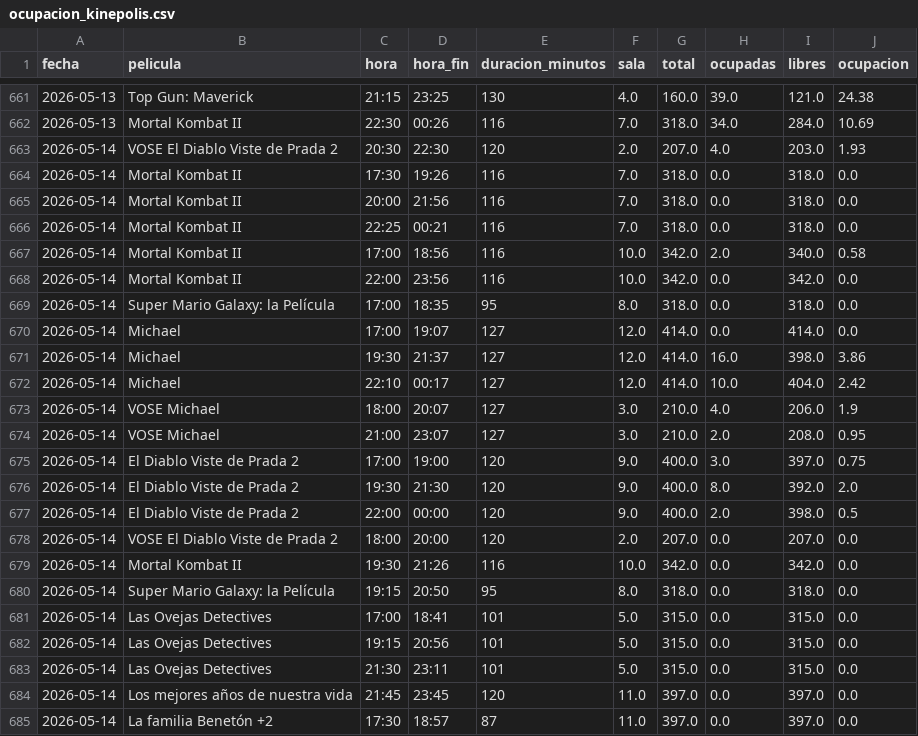
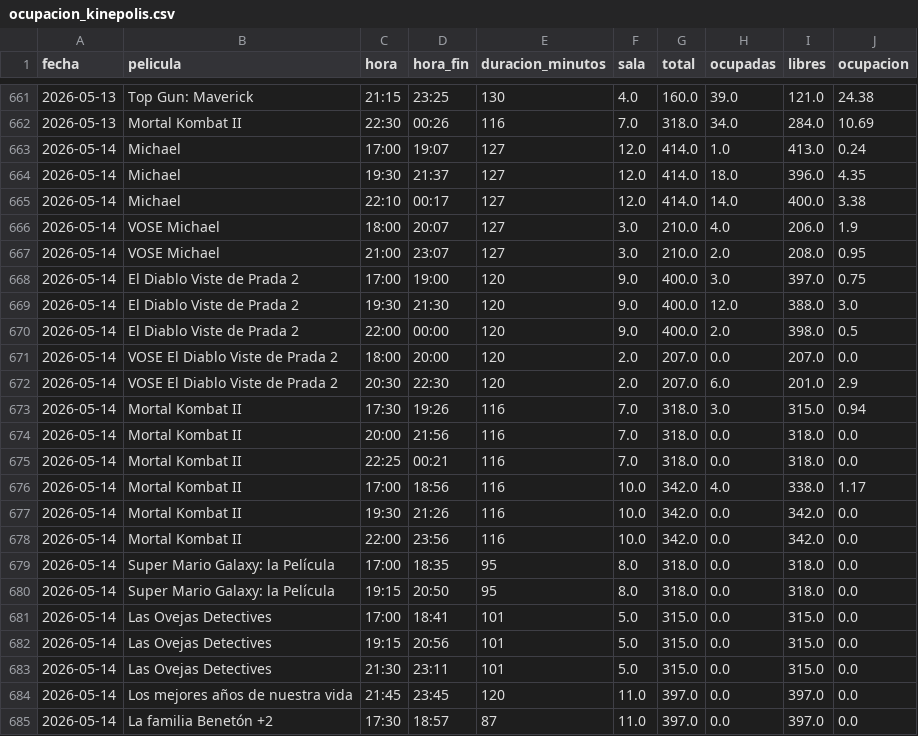
Before and after one commit to theASERone/kineScraper, a CSV file: ocupacion_kinepolis.csv, drawn as a sheet; only a part is shown, gaps mark what is left out; the diff covers the shown part only.

```diff
--- a/ocupacion_kinepolis.csv
+++ b/ocupacion_kinepolis.csv
@@ -662,12 +662,5 @@
 2026-05-13,Mortal Kombat II,22:30,00:26,116,7.0,318.0,34.0,284.0,10.69
-2026-05-14,VOSE El Diablo Viste de Prada 2,20:30,22:30,120,2.0,207.0,4.0,203.0,1.93
-2026-05-14,Mortal Kombat II,17:30,19:26,116,7.0,318.0,0.0,318.0,0.0
-2026-05-14,Mortal Kombat II,20:00,21:56,116,7.0,318.0,0.0,318.0,0.0
-2026-05-14,Mortal Kombat II,22:25,00:21,116,7.0,318.0,0.0,318.0,0.0
-2026-05-14,Mortal Kombat II,17:00,18:56,116,10.0,342.0,2.0,340.0,0.58
-2026-05-14,Mortal Kombat II,22:00,23:56,116,10.0,342.0,0.0,342.0,0.0
-2026-05-14,Super Mario Galaxy: la Película,17:00,18:35,95,8.0,318.0,0.0,318.0,0.0
-2026-05-14,Michael,17:00,19:07,127,12.0,414.0,0.0,414.0,0.0
-2026-05-14,Michael,19:30,21:37,127,12.0,414.0,16.0,398.0,3.86
-2026-05-14,Michael,22:10,00:17,127,12.0,414.0,10.0,404.0,2.42
+2026-05-14,Michael,17:00,19:07,127,12.0,414.0,1.0,413.0,0.24
+2026-05-14,Michael,19:30,21:37,127,12.0,414.0,18.0,396.0,4.35
+2026-05-14,Michael,22:10,00:17,127,12.0,414.0,14.0,400.0,3.38
 2026-05-14,VOSE Michael,18:00,20:07,127,3.0,210.0,4.0,206.0,1.9
@@ -675,6 +668,13 @@
 2026-05-14,El Diablo Viste de Prada 2,17:00,19:00,120,9.0,400.0,3.0,397.0,0.75
-2026-05-14,El Diablo Viste de Prada 2,19:30,21:30,120,9.0,400.0,8.0,392.0,2.0
+2026-05-14,El Diablo Viste de Prada 2,19:30,21:30,120,9.0,400.0,12.0,388.0,3.0
 2026-05-14,El Diablo Viste de Prada 2,22:00,00:00,120,9.0,400.0,2.0,398.0,0.5
 2026-05-14,VOSE El Diablo Viste de Prada 2,18:00,20:00,120,2.0,207.0,0.0,207.0,0.0
+2026-05-14,VOSE El Diablo Viste de Prada 2,20:30,22:30,120,2.0,207.0,6.0,201.0,2.9
+2026-05-14,Mortal Kombat II,17:30,19:26,116,7.0,318.0,3.0,315.0,0.94
+2026-05-14,Mortal Kombat II,20:00,21:56,116,7.0,318.0,0.0,318.0,0.0
+2026-05-14,Mortal Kombat II,22:25,00:21,116,7.0,318.0,0.0,318.0,0.0
+2026-05-14,Mortal Kombat II,17:00,18:56,116,10.0,342.0,4.0,338.0,1.17
 2026-05-14,Mortal Kombat II,19:30,21:26,116,10.0,342.0,0.0,342.0,0.0
+2026-05-14,Mortal Kombat II,22:00,23:56,116,10.0,342.0,0.0,342.0,0.0
+2026-05-14,Super Mario Galaxy: la Película,17:00,18:35,95,8.0,318.0,0.0,318.0,0.0
 2026-05-14,Super Mario Galaxy: la Película,19:15,20:50,95,8.0,318.0,0.0,318.0,0.0
```
Also changed, not shown: 5 removed rows and 42 edited cells elsewhere in this file, 1 other file.
